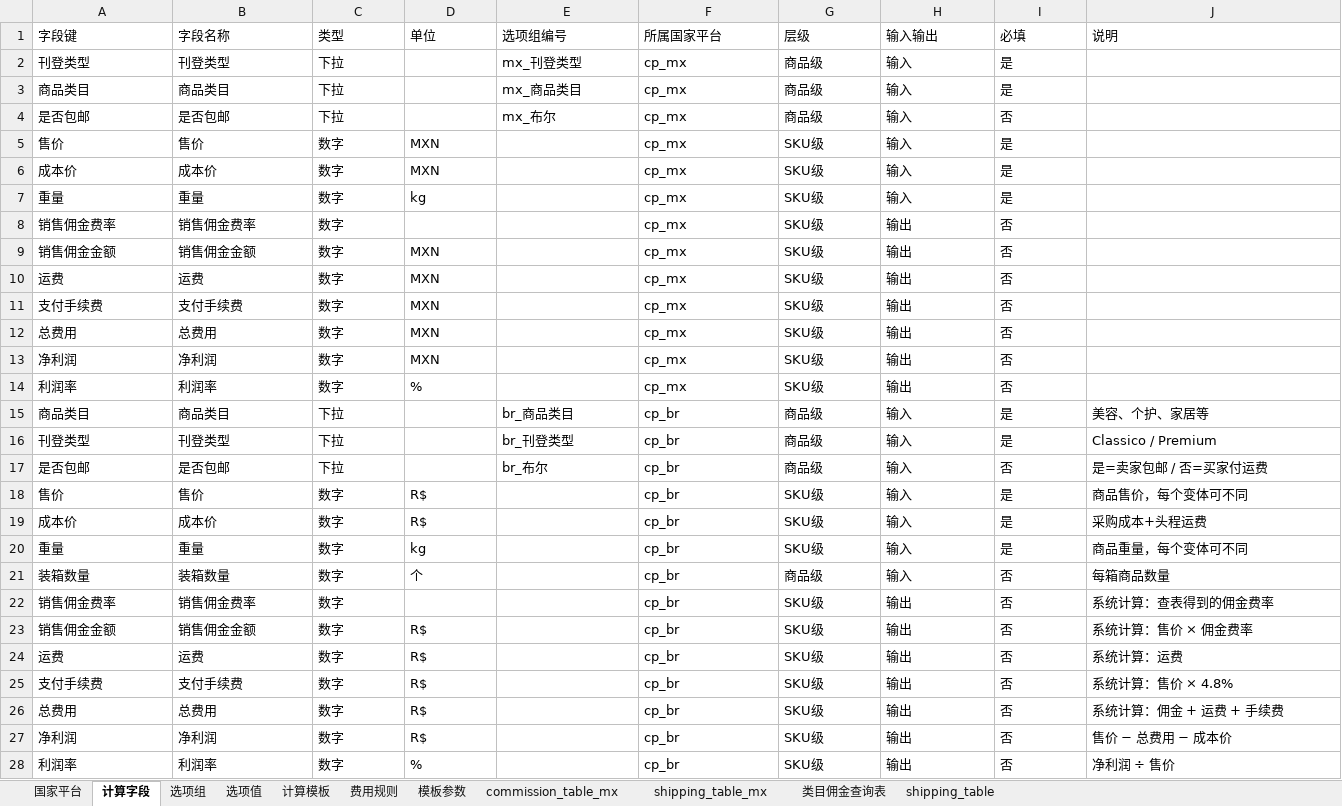
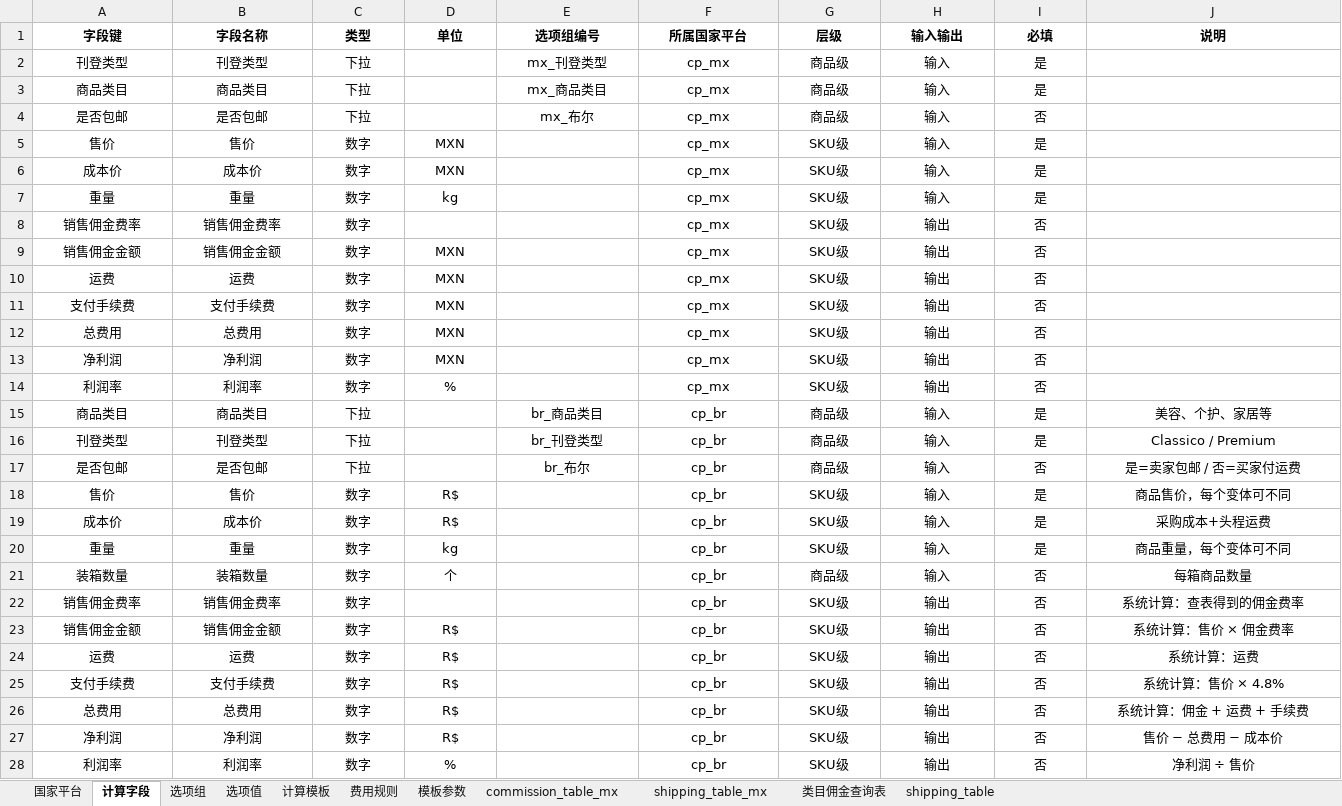
Before and after one commit to wei-py/profit, an Excel workbook: docs/new-engine-example.xlsx, sheet 计算字段, drawn as a sheet; only a part is shown; values as stored, in another font and other column widths than the file's, no borders; the diff covers the shown part only; the diff names each change by its address in the sheet, - before the commit and + after, or states it on an @@ line.

Commit message:
center

```diff
--- a/docs/new-engine-example.xlsx (sheet 计算字段)
+++ b/docs/new-engine-example.xlsx (sheet 计算字段)
@@ A1:J1 alignment: left → center, bold: off → on @@
-A2:C4 alignment: left
+A2:C4 alignment: center
-E2:I4 alignment: left
+E2:I4 alignment: center
-A5:D7 alignment: left
+A5:D7 alignment: center
-F5:I14 alignment: left
+F5:I14 alignment: center
-A8:C8 alignment: left
+A8:C8 alignment: center
-A9:D14 alignment: left
+A9:D14 alignment: center
-A15:C17 alignment: left
+A15:C17 alignment: center
-E15:J15 alignment: left
+E15:J15 alignment: center
-E16:J16 alignment: left
+E16:J16 alignment: center
-E17:J17 alignment: left
+E17:J17 alignment: center
-A18:D21 alignment: left
+A18:D21 alignment: center
-F18:J28 alignment: left
+F18:J28 alignment: center
-A22:C22 alignment: left
+A22:C22 alignment: center
-A23:D28 alignment: left
+A23:D28 alignment: center
```
Also changed, not shown: cell formats elsewhere in this sheet, sheet shipping_table, sheet 费用规则, sheet shipping_table_mx, sheet 选项值, sheet 国家平台, sheet 类目佣金查询表, 4 more sheets, 7 other files.
